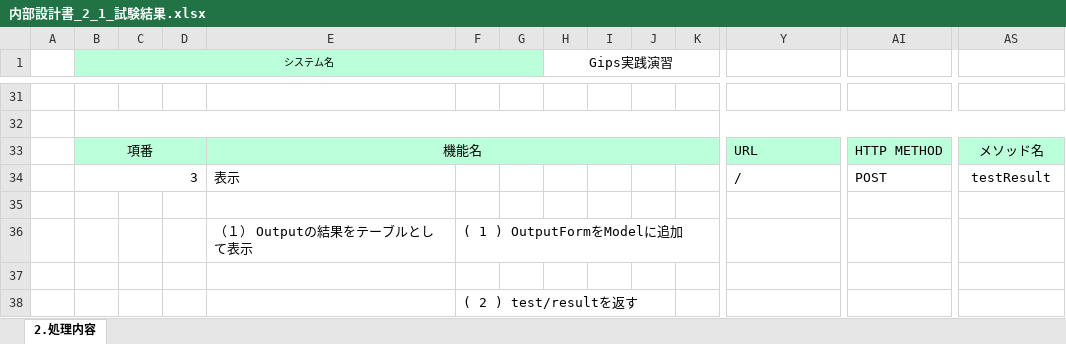
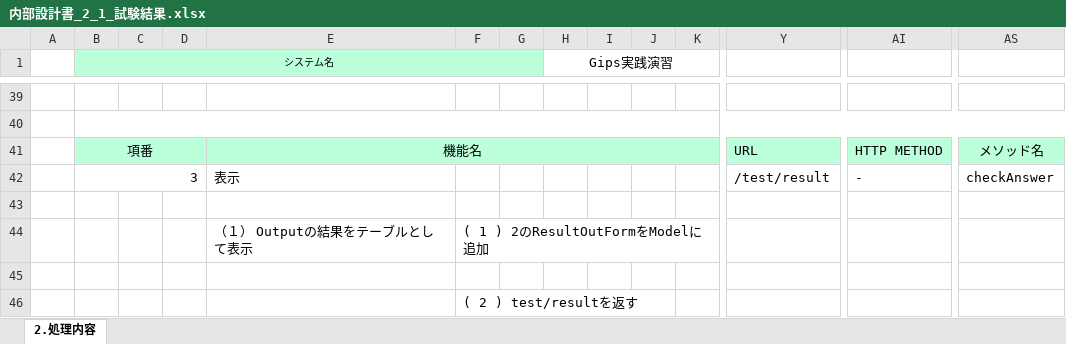
Before and after one commit to gips-yoshikawa/SYLPH-Project, an Excel workbook: 内部設計書/内部設計書_2_1_試験結果.xlsx, sheet 2.処理内容, drawn as a sheet; only a part is shown, gaps mark what is left out; values as stored, in another font and other column widths than the file's, no borders; removed rows and columns are numbered as before the commit, all else as after; rows hold the shown columns only; the diff covers the shown part only; the diff names each change by its address in the sheet, - before the commit and + after, or states it on an @@ line.

```diff
--- a/内部設計書/内部設計書_2_1_試験結果.xlsx (sheet 2.処理内容)
+++ b/内部設計書/内部設計書_2_1_試験結果.xlsx (sheet 2.処理内容)
-row 34:  | 3 |  |  | 表示 |  |  |  |  |  |  | / | POST | testResult
+row 42:  | 3 |  |  | 表示 |  |  |  |  |  |  | /test/result | - | checkAnswer
-F44: ( 1 ) OutputFormをModelに追加
+F44: ( 1 ) 2のResultOutFormをModelに追加
```
Also changed, not shown: 14 added rows, 6 removed rows, 11 edited cells and merged cells elsewhere in this sheet, 内部設計書/内部設計書_1_リクエスト一覧.xlsx, 画面設計書/画面設計書_3_1_試験結果.xlsx.
